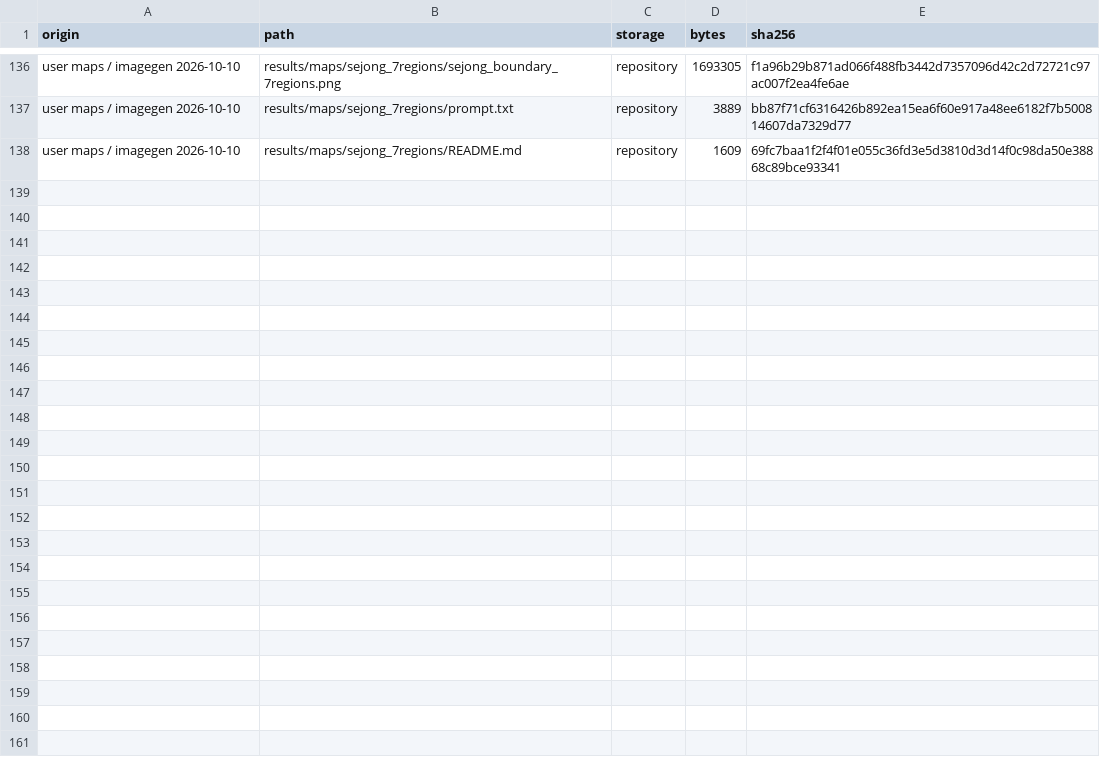
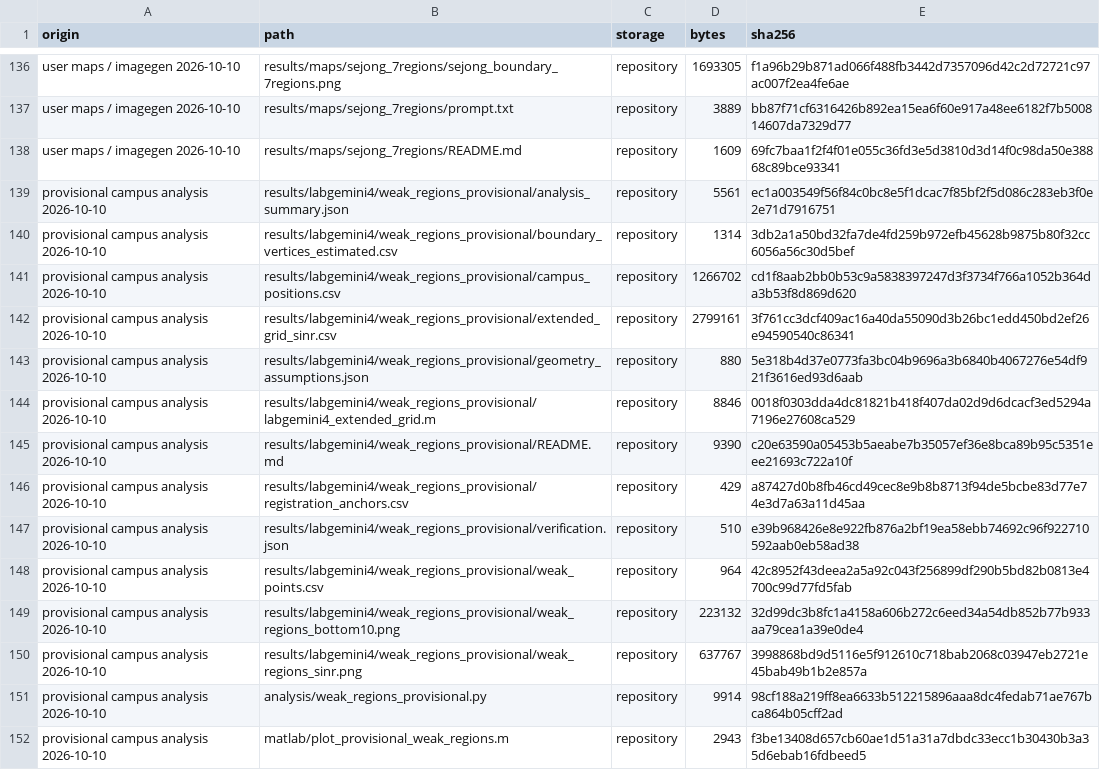
Before and after one commit to 20261123/research-lab-intern, a CSV file: data/file_manifest.csv, drawn as a sheet; only a part is shown, gaps mark what is left out; the diff names each change by its address in the sheet, - before the commit and + after, or states it on an @@ line.

```diff
--- a/data/file_manifest.csv
+++ b/data/file_manifest.csv
+row 139: provisional campus analysis 2026-10-10 | results/labgemini4/weak_regions_provisional/analysis_summary.json | repository | 5561 | ec1a003549f56f84c0bc8e5f1dcac7f85bf2f5d086c283eb3f0e2e71d7916751
+row 140: provisional campus analysis 2026-10-10 | results/labgemini4/weak_regions_provisional/boundary_vertices_estimated.csv | repository | 1314 | 3db2a1a50bd32fa7de4fd259b972efb45628b9875b80f32cc6056a56c30d5bef
+row 141: provisional campus analysis 2026-10-10 | results/labgemini4/weak_regions_provisional/campus_positions.csv | repository | 1266702 | cd1f8aab2bb0b53c9a5838397247d3f3734f766a1052b364da3b53f8d869d620
+row 142: provisional campus analysis 2026-10-10 | results/labgemini4/weak_regions_provisional/extended_grid_sinr.csv | repository | 2799161 | 3f761cc3dcf409ac16a40da55090d3b26bc1edd450bd2ef26e94590540c86341
+row 143: provisional campus analysis 2026-10-10 | results/labgemini4/weak_regions_provisional/geometry_assumptions.json | repository | 880 | 5e318b4d37e0773fa3bc04b9696a3b6840b4067276e54df921f3616ed93d6aab
+row 144: provisional campus analysis 2026-10-10 | results/labgemini4/weak_regions_provisional/labgemini4_extended_grid.m | repository | 8846 | 0018f0303dda4dc81821b418f407da02d9d6dcacf3ed5294a7196e27608ca529
+row 145: provisional campus analysis 2026-10-10 | results/labgemini4/weak_regions_provisional/README.md | repository | 9390 | c20e63590a05453b5aeabe7b35057ef36e8bca89b95c5351eee21693c722a10f
+row 146: provisional campus analysis 2026-10-10 | results/labgemini4/weak_regions_provisional/registration_anchors.csv | repository | 429 | a87427d0b8fb46cd49cec8e9b8b8713f94de5bcbe83d77e74e3d7a63a11d45aa
+row 147: provisional campus analysis 2026-10-10 | results/labgemini4/weak_regions_provisional/verification.json | repository | 510 | e39b968426e8e922fb876a2bf19ea58ebb74692c96f922710592aab0eb58ad38
+row 148: provisional campus analysis 2026-10-10 | results/labgemini4/weak_regions_provisional/weak_points.csv | repository | 964 | 42c8952f43deea2a5a92c043f256899df290b5bd82b0813e4700c99d77fd5fab
+row 149: provisional campus analysis 2026-10-10 | results/labgemini4/weak_regions_provisional/weak_regions_bottom10.png | repository | 223132 | 32d99dc3b8fc1a4158a606b272c6eed34a54db852b77b933aa79cea1a39e0de4
+row 150: provisional campus analysis 2026-10-10 | results/labgemini4/weak_regions_provisional/weak_regions_sinr.png | repository | 637767 | 3998868bd9d5116e5f912610c718bab2068c03947eb2721e45bab49b1b2e857a
+row 151: provisional campus analysis 2026-10-10 | analysis/weak_regions_provisional.py | repository | 9914 | 98cf188a219ff8ea6633b512215896aaa8dc4fedab71ae767bca864b05cff2ad
+row 152: provisional campus analysis 2026-10-10 | matlab/plot_provisional_weak_regions.m | repository | 2943 | f3be13408d657cb60ae1d51a31a7dbdc33ecc1b30430b3a35d6ebab16fdbeed5
```
Also changed, not shown: 19 other files.
